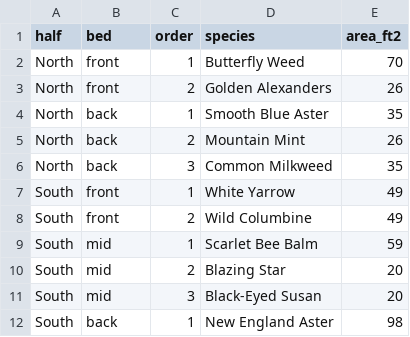
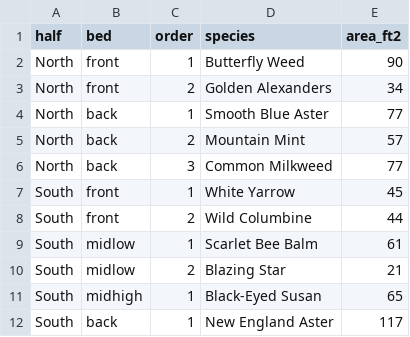
Before and after one commit to dev-grimnir/meadow-public, a CSV file: data/layout.csv, drawn as a sheet.

```diff
--- a/data/layout.csv
+++ b/data/layout.csv
@@ -1,12 +1,12 @@
 half,bed,order,species,area_ft2
-North,front,1,Butterfly Weed,70
-North,front,2,Golden Alexanders,26
-North,back,1,Smooth Blue Aster,35
-North,back,2,Mountain Mint,26
-North,back,3,Common Milkweed,35
-South,front,1,White Yarrow,49
-South,front,2,Wild Columbine,49
-South,mid,1,Scarlet Bee Balm,59
-South,mid,2,Blazing Star,20
-South,mid,3,Black-Eyed Susan,20
-South,back,1,New England Aster,98
+North,front,1,Butterfly Weed,90
+North,front,2,Golden Alexanders,34
+North,back,1,Smooth Blue Aster,77
+North,back,2,Mountain Mint,57
+North,back,3,Common Milkweed,77
+South,front,1,White Yarrow,45
+South,front,2,Wild Columbine,44
+South,midlow,1,Scarlet Bee Balm,61
+South,midlow,2,Blazing Star,21
+South,midhigh,1,Black-Eyed Susan,65
+South,back,1,New England Aster,117
```
Also changed, not shown: 2 other files.
